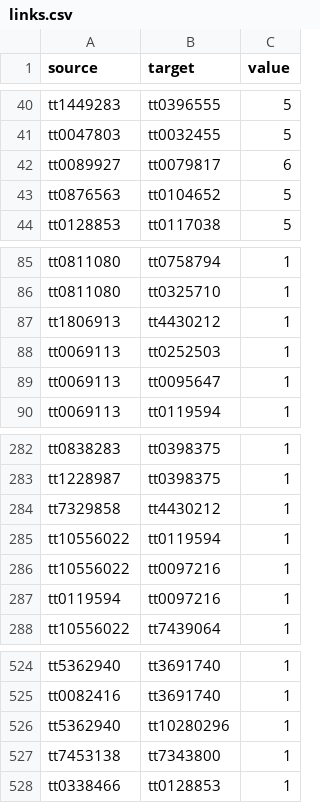
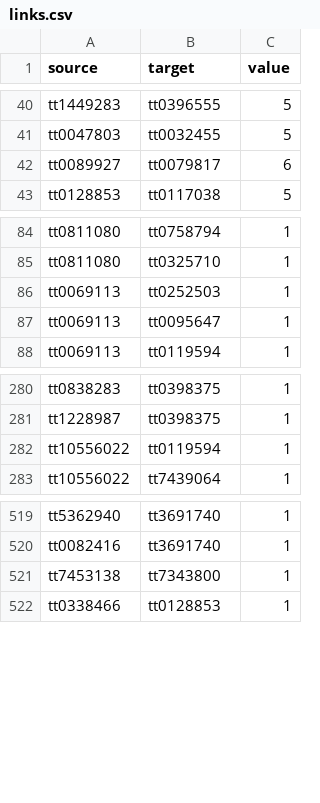
Before and after one commit to Marguerite7/data-visualization, a CSV file: data/links.csv, drawn as a sheet; only a part is shown, gaps mark what is left out; the diff names each change by its address in the sheet, - before the commit and + after, or states it on an @@ line.

```diff
--- a/data/links.csv
+++ b/data/links.csv
-row 43: tt0876563 | tt0104652 | 5
-row 87: tt1806913 | tt4430212 | 1
-row 284: tt7329858 | tt4430212 | 1
-row 286: tt10556022 | tt0097216 | 1
-row 287: tt0119594 | tt0097216 | 1
-row 526: tt5362940 | tt10280296 | 1
```
Also changed, not shown: data/nodes.csv.
